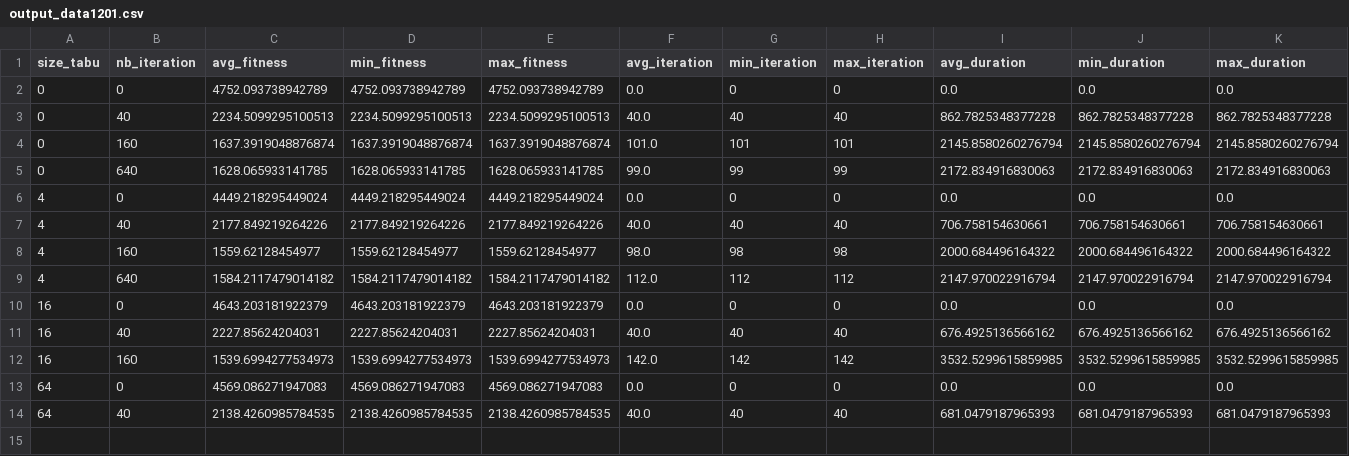
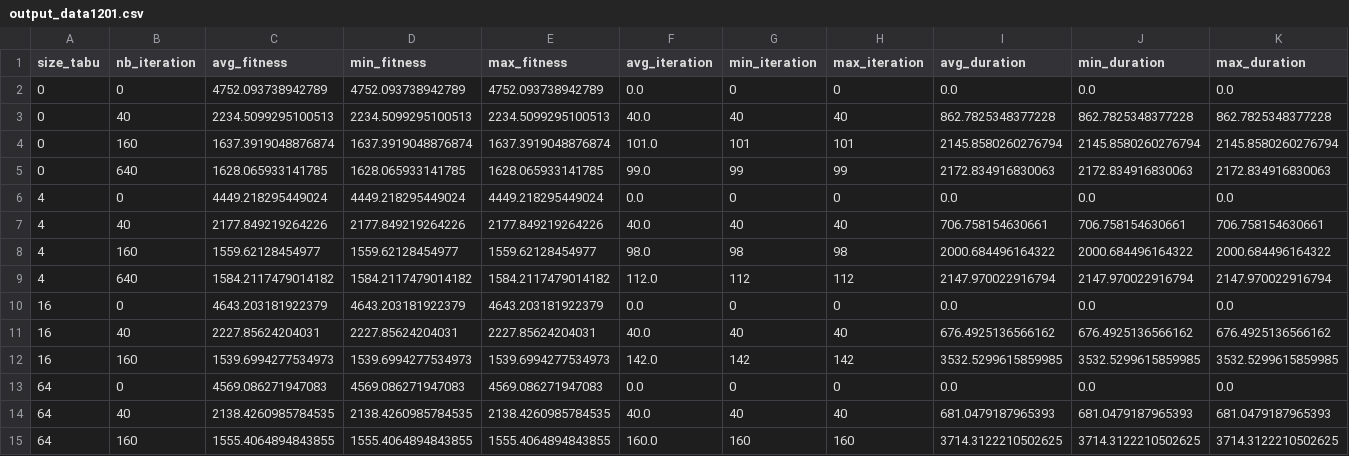
Before and after one commit to NicolasGuruphat/VRPTW, a CSV file: tabu_final/output_data1201.csv, drawn as a sheet; only a part is shown; rows hold the shown columns only; the diff names each change by its address in the sheet, - before the commit and + after, or states it on an @@ line.

Commit message:
Wip tabu

```diff
--- a/tabu_final/output_data1201.csv
+++ b/tabu_final/output_data1201.csv
+row 15: 64 | 160 | 1555.4064894843855 | 1555.4064894843855 | 1555.4064894843855 | 160.0 | 160 | 160 | 3714.3122210502625 | 3714.3122210502625 | 3714.3122210502625
```
Also changed, not shown: 1 other file.
